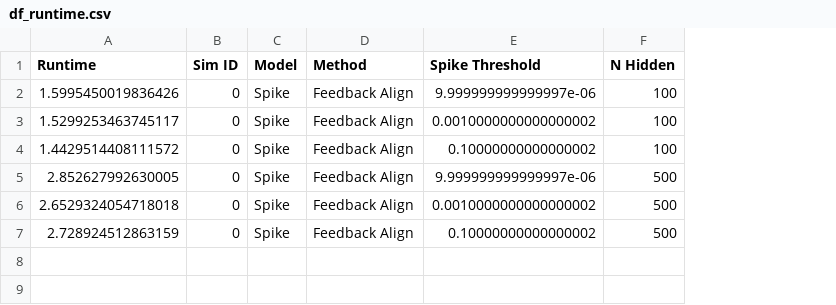
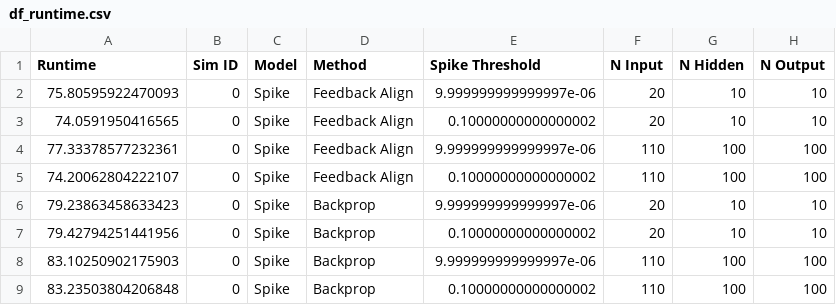
Before and after one commit to FabianSchubert/microcircuit_network, a CSV file: mc/experiments/randman/df_runtime.csv, drawn as a sheet; removed rows and columns are numbered as before the commit, all else as after; the diff names each change by its address in the sheet, - before the commit and + after, or states it on an @@ line.

Commit message:
change input and output dimension on randman task

```diff
--- a/mc/experiments/randman/df_runtime.csv
+++ b/mc/experiments/randman/df_runtime.csv
+column F (N Input), rows 4-7: 110 | 110 | 20 | 20
+column H (N Output), rows 4-7: 100 | 100 | 10 | 10
+row 2: 75.80595922470093 | 0 | Spike | Feedback Align | 9.999999999999997e-06 | 20 | 10 | 10
+row 3: 74.0591950416565 | 0 | Spike | Feedback Align | 0.10000000000000002 | 20 | 10 | 10
-A4 (Runtime): 1.5995450019836426
+A4 (Runtime): 77.33378577232361
-row 3: 1.5299253463745117 | 0 | Spike | Feedback Align | 0.0010000000000000002 | 100
-A5 (Runtime): 1.4429514408111572
+A5 (Runtime): 74.20062804222107
-A6 (Runtime): 2.852627992630005
+A6 (Runtime): 79.23863458633423
-D6 (Method): Feedback Align
+D6 (Method): Backprop
-G6 (N Hidden): 500
+G6 (N Hidden): 10
-row 6: 2.6529324054718018 | 0 | Spike | Feedback Align | 0.0010000000000000002 | 500
-A7 (Runtime): 2.728924512863159
+A7 (Runtime): 79.42794251441956
-D7 (Method): Feedback Align
+D7 (Method): Backprop
-G7 (N Hidden): 500
+G7 (N Hidden): 10
+row 8: 83.10250902175903 | 0 | Spike | Backprop | 9.999999999999997e-06 | 110 | 100 | 100
+row 9: 83.23503804206848 | 0 | Spike | Backprop | 0.10000000000000002 | 110 | 100 | 100
```
Also changed, not shown: 3 other files.
